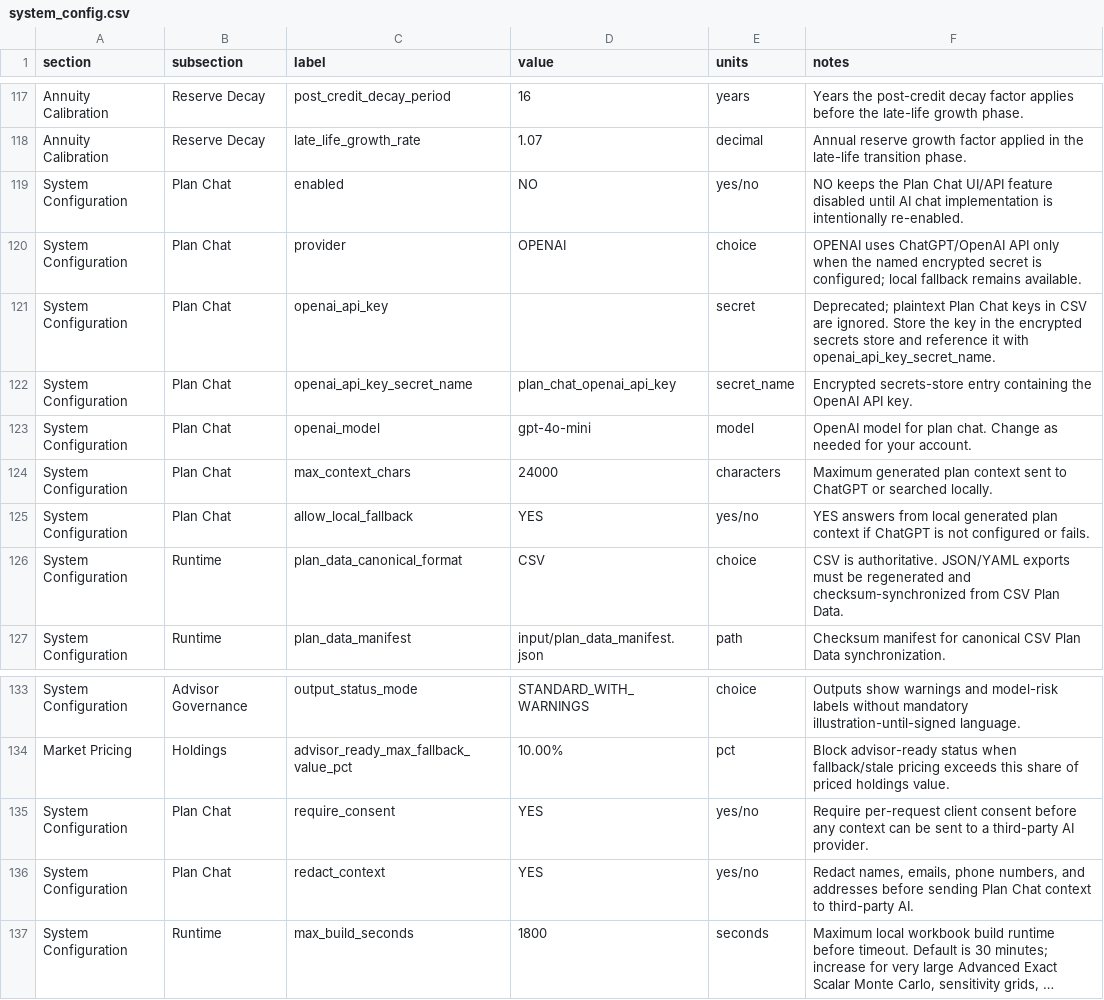
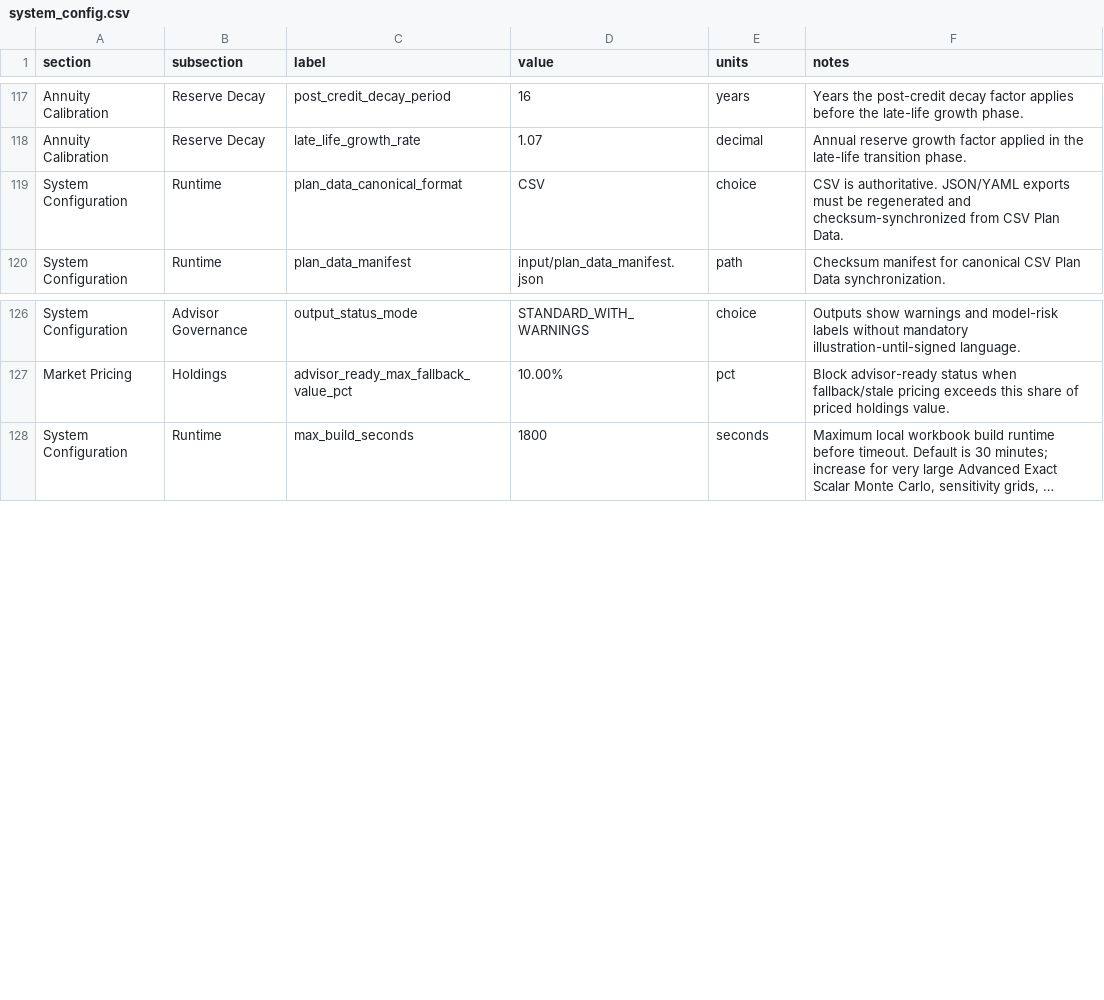
Before and after one commit to matthartzman/retirement_system, a CSV file: system_config.csv, drawn as a sheet; only a part is shown, gaps mark what is left out; long unchanged cells end in …; the diff names each change by its address in the sheet, - before the commit and + after, or states it on an @@ line.

```diff
--- a/system_config.csv
+++ b/system_config.csv
-row 119: System Configuration | Plan Chat | enabled | NO | yes/no | NO keeps the Plan Chat UI/API feature disabled until AI chat implementation is intentionally re-enabled.
-row 120: System Configuration | Plan Chat | provider | OPENAI | choice | OPENAI uses ChatGPT/OpenAI API only when the named encrypted secret is configured; local fallback remains available.
-row 121: System Configuration | Plan Chat | openai_api_key |  | secret | Deprecated; plaintext Plan Chat keys in CSV are ignored. Store the key in the encrypted secrets store and reference it with openai_api_key_secret_name.
-row 122: System Configuration | Plan Chat | openai_api_key_secret_name | plan_chat_openai_api_key | secret_name | Encrypted secrets-store entry containing the OpenAI API key.
-row 123: System Configuration | Plan Chat | openai_model | gpt-4o-mini | model | OpenAI model for plan chat. Change as needed for your account.
-row 124: System Configuration | Plan Chat | max_context_chars | 24000 | characters | Maximum generated plan context sent to ChatGPT or searched locally.
-row 125: System Configuration | Plan Chat | allow_local_fallback | YES | yes/no | YES answers from local generated plan context if ChatGPT is not configured or fails.
-row 135: System Configuration | Plan Chat | require_consent | YES | yes/no | Require per-request client consent before any context can be sent to a third-party AI provider.
-row 136: System Configuration | Plan Chat | redact_context | YES | yes/no | Redact names, emails, phone numbers, and addresses before sending Plan Chat context to third-party AI.
```
Also changed, not shown: 2 other files.
